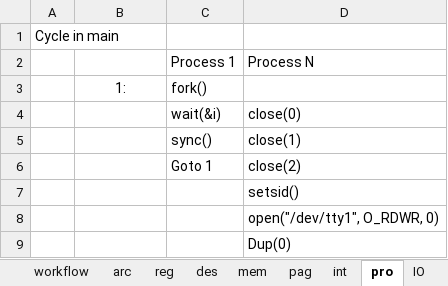
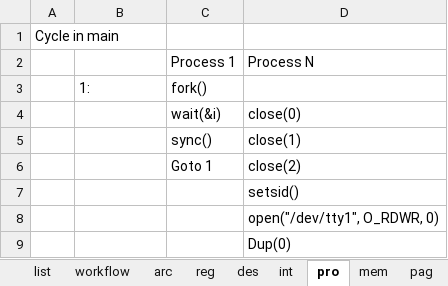
Before and after one commit to meetjoy/exploring_cs, an Excel workbook: Diagrams/Diagrams-1.xlsx, sheet pro, drawn as a sheet; only a part is shown; values as stored, in another font and other column widths than the file's, no borders; the diff covers the shown part only; the diff names each change by its address in the sheet, - before the commit and + after, or states it on an @@ line.

```diff
--- a/Diagrams/Diagrams-1.xlsx (sheet pro)
+++ b/Diagrams/Diagrams-1.xlsx (sheet pro)
@@ sheet tab order changed: list | workflow | arc | reg | des | int | pro | mem | pag @@
-B3 alignment: center
+B3 alignment: left
```
Also changed, not shown: 31 added rows elsewhere in this sheet, sheet int, other sheet tabs, charts or pictures, 5 other files.
